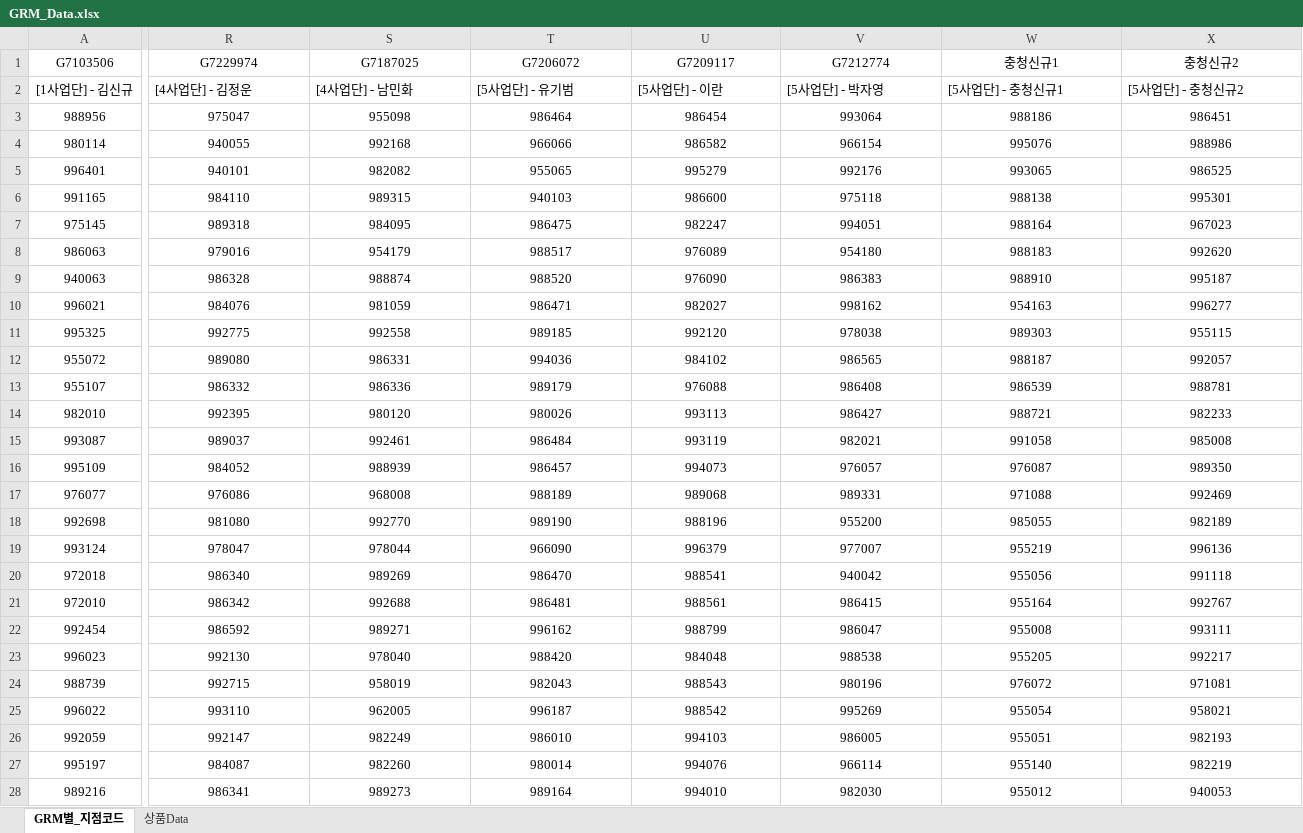
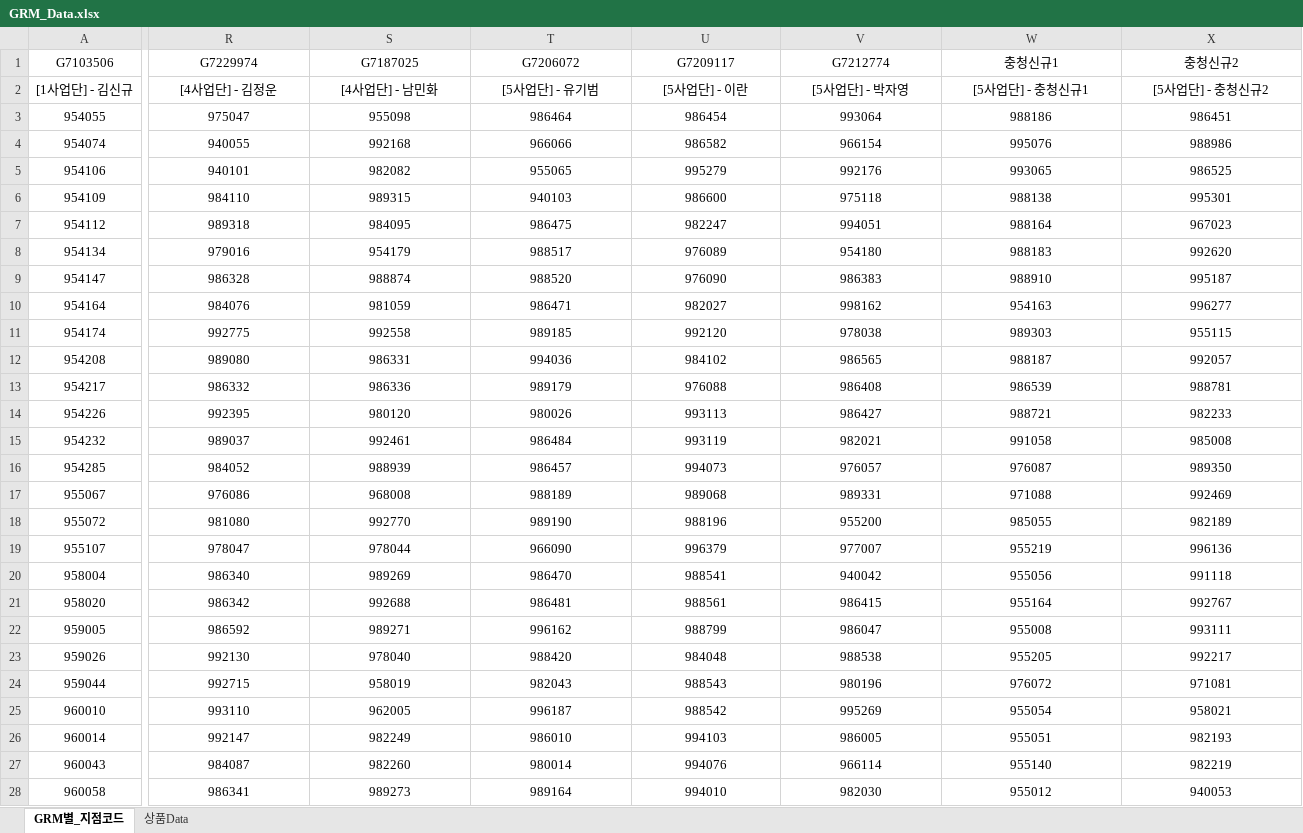
Before and after one commit to NyangGyu/hanaAnal, an Excel workbook: GRM_Data.xlsx, sheet GRM별_지점코드, drawn as a sheet; only a part is shown, gaps mark what is left out; values as stored, in another font and other column widths than the file's, no borders; the diff covers the shown part only; the diff names each change by its address in the sheet, - before the commit and + after, or states it on an @@ line.

Commit message:
Add files via upload

```diff
--- a/GRM_Data.xlsx (sheet GRM별_지점코드)
+++ b/GRM_Data.xlsx (sheet GRM별_지점코드)
-R2:X2 alignment: left
+R2:X2 alignment: center
-A3 (G7103506): 988956
+A3 (G7103506): 954055
-A4 (G7103506): 980114
+A4 (G7103506): 954074
-A5 (G7103506): 996401
+A5 (G7103506): 954106
-A6 (G7103506): 991165
+A6 (G7103506): 954109
-A7 (G7103506): 975145
+A7 (G7103506): 954112
-A8 (G7103506): 986063
+A8 (G7103506): 954134
-A9 (G7103506): 940063
+A9 (G7103506): 954147
-A10 (G7103506): 996021
+A10 (G7103506): 954164
-A11 (G7103506): 995325
+A11 (G7103506): 954174
-A12 (G7103506): 955072
+A12 (G7103506): 954208
-A13 (G7103506): 955107
+A13 (G7103506): 954217
-A14 (G7103506): 982010
+A14 (G7103506): 954226
-A15 (G7103506): 993087
+A15 (G7103506): 954232
-A16 (G7103506): 995109
+A16 (G7103506): 954285
-A17 (G7103506): 976077
+A17 (G7103506): 955067
-A18 (G7103506): 992698
+A18 (G7103506): 955072
-A19 (G7103506): 993124
+A19 (G7103506): 955107
-A20 (G7103506): 972018
+A20 (G7103506): 958004
-A21 (G7103506): 972010
+A21 (G7103506): 958020
-A22 (G7103506): 992454
+A22 (G7103506): 959005
-A23 (G7103506): 996023
+A23 (G7103506): 959026
-A24 (G7103506): 988739
+A24 (G7103506): 959044
-A25 (G7103506): 996022
+A25 (G7103506): 960010
-A26 (G7103506): 992059
+A26 (G7103506): 960014
-A27 (G7103506): 995197
+A27 (G7103506): 960043
-A28 (G7103506): 989216
+A28 (G7103506): 960058
```
Also changed, not shown: 32 added rows, 18 removed rows, 280 edited cells and cell formats elsewhere in this sheet.
